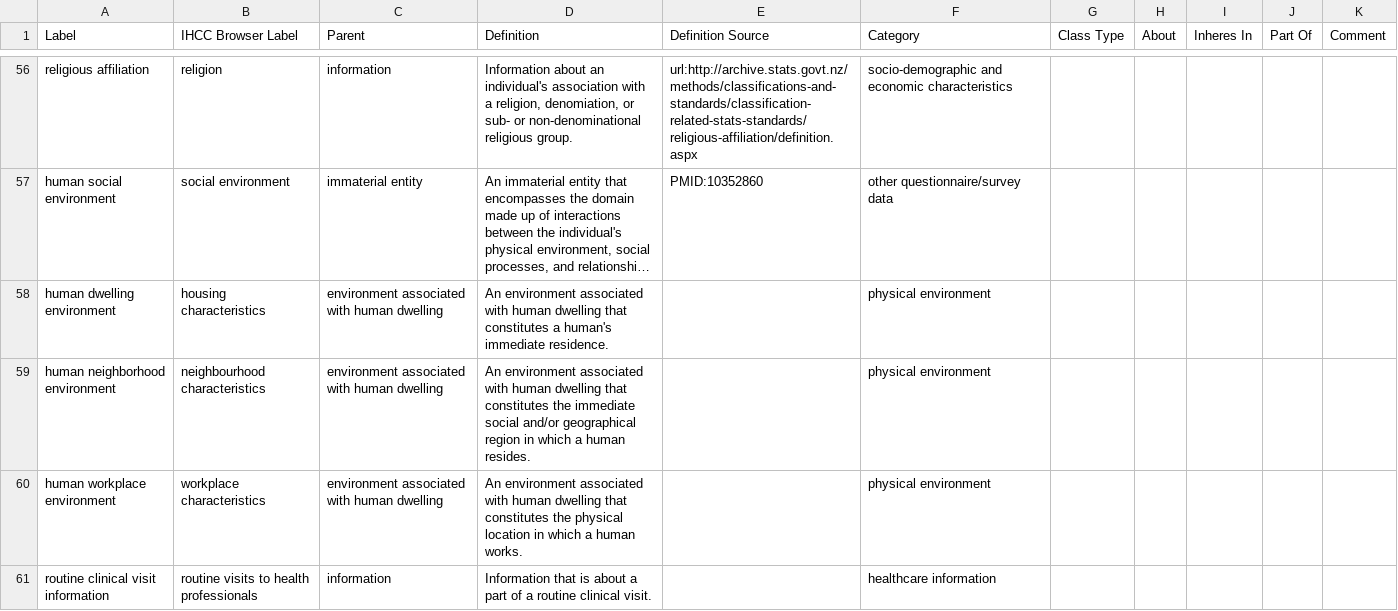
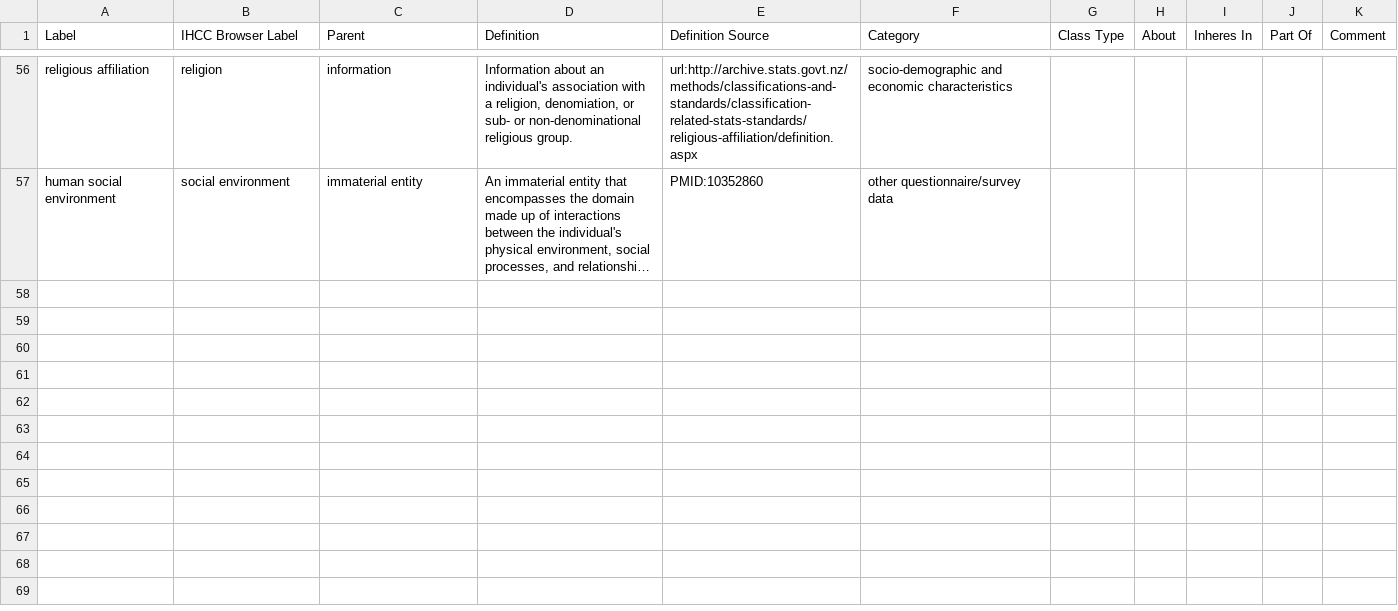
Before and after one commit to IHCC-cohorts/GECKO, a TSV file: src/ontology/templates/gecko.tsv, drawn as a sheet; only a part is shown, gaps mark what is left out; long unchanged cells end in …; the diff names each change by its address in the sheet, - before the commit and + after, or states it on an @@ line.

```diff
--- a/src/ontology/templates/gecko.tsv
+++ b/src/ontology/templates/gecko.tsv
-row 58: human dwelling environment | housing characteristics | environment associated with human dwelling | An environment associated with human dwelling that constitutes a human's immediate residence. |  | physical environment
-row 59: human neighborhood environment | neighbourhood characteristics | environment associated with human dwelling | An environment associated with human dwelling that constitutes the immediate social and/or geographical region in which a human resides. |  | physical environment
-row 60: human workplace environment | workplace characteristics | environment associated with human dwelling | An environment associated with human dwelling that constitutes the physical location in which a human works. |  | physical environment
-row 61: routine clinical visit information | routine visits to health professionals | information | Information that is about a part of a routine clinical visit. |  | healthcare information
```
Also changed, not shown: src/ontology/templates/index.tsv, 2 other files.
